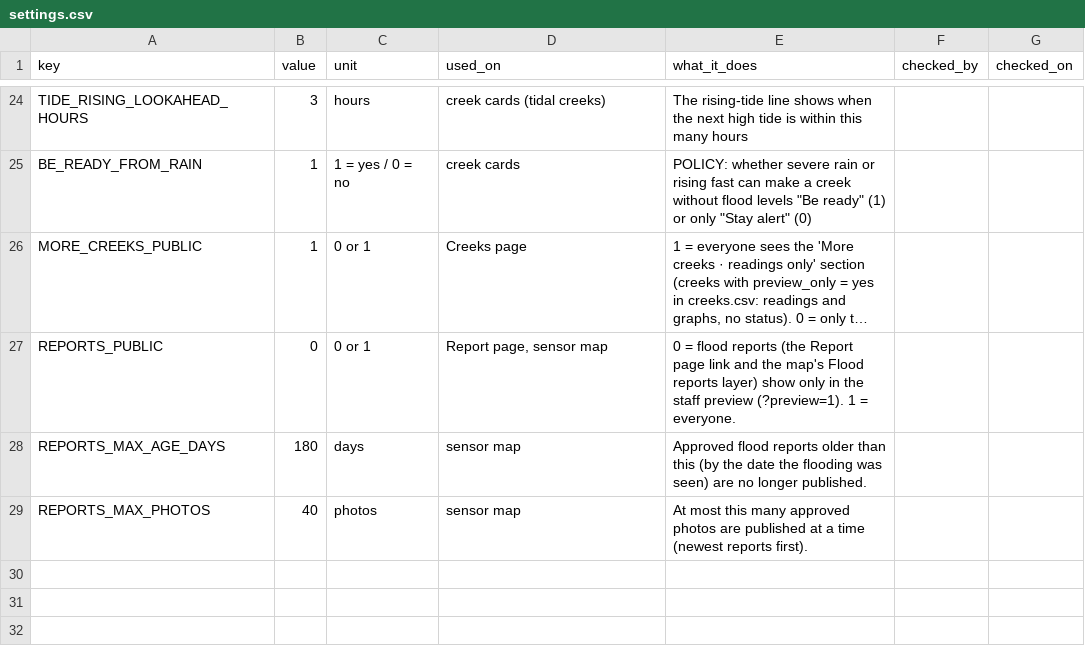
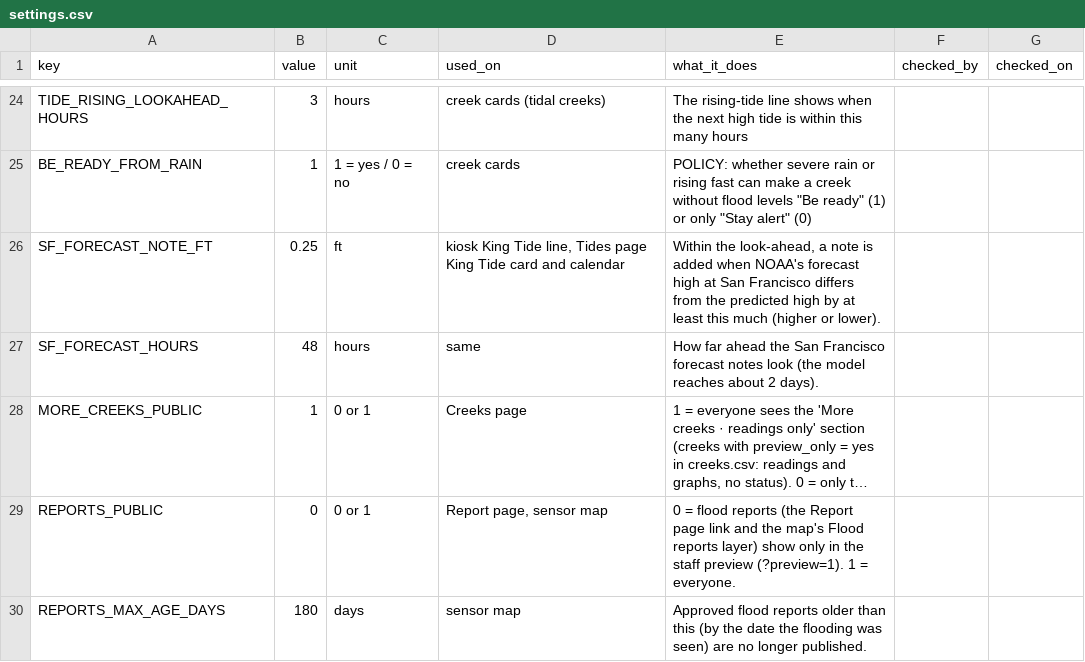
Before and after one commit to OneShorelineSMC/oneshorelinefews, a CSV file: lookups/settings.csv, drawn as a sheet; only a part is shown, gaps mark what is left out; the shorter side is filled out with more unchanged rows; long unchanged cells end in …; the diff names each change by its address in the sheet, - before the commit and + after, or states it on an @@ line.

```diff
--- a/lookups/settings.csv
+++ b/lookups/settings.csv
+row 26: SF_FORECAST_NOTE_FT | 0.25 | ft | kiosk King Tide line, Tides page King Tide card and calendar | Within the look-ahead, a note is added when NOAA's forecast high at San Francisco differs from the predicted high by at least this much (higher or lower).
+row 27: SF_FORECAST_HOURS | 48 | hours | same | How far ahead the San Francisco forecast notes look (the model reaches about 2 days).
```
Also changed, not shown: lookups/display_text.csv.
